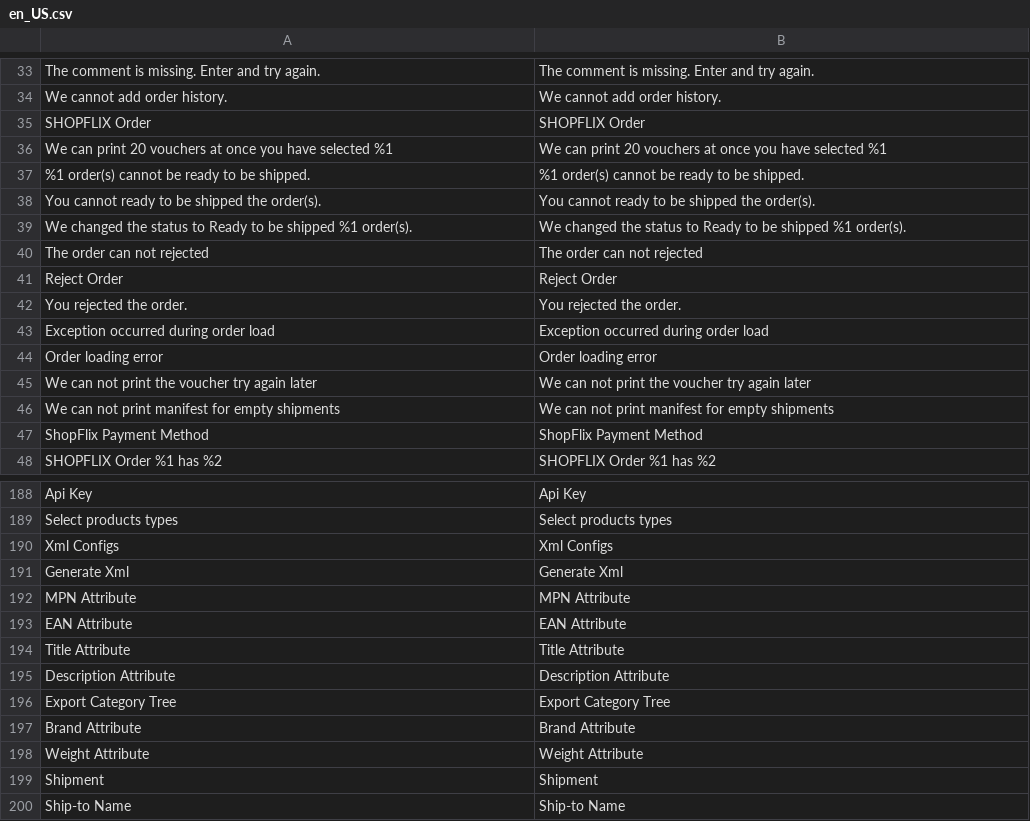
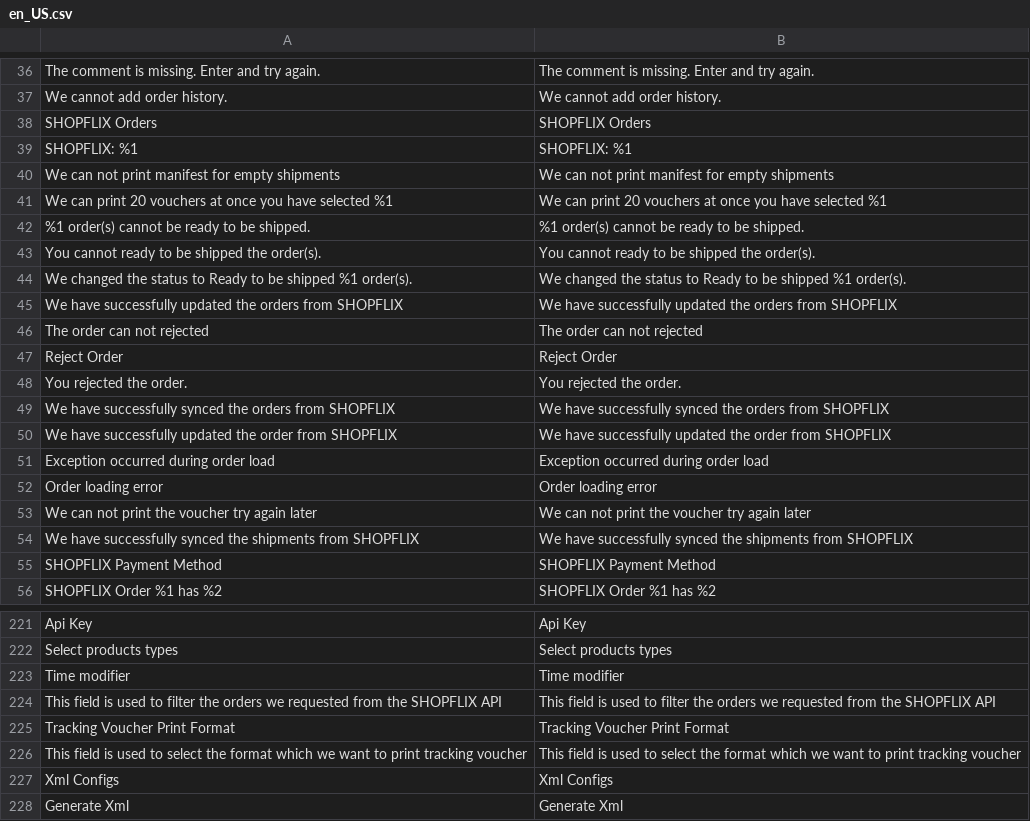
Before and after one commit to OnecodeGr/shopflix-connector, a CSV file: i18n/en_US.csv, drawn as a sheet; only a part is shown, gaps mark what is left out; the shorter side is filled out with more unchanged rows; removed rows and columns are numbered as before the commit, all else as after; the diff covers the shown part only; the diff names each change by its address in the sheet, - before the commit and + after, or states it on an @@ line.

Commit message:
Adding functionality to select the format of the tracking voucher.

```diff
--- a/i18n/en_US.csv
+++ b/i18n/en_US.csv
-A38: SHOPFLIX Order
+A38: SHOPFLIX Orders
-B38: SHOPFLIX Order
+B38: SHOPFLIX Orders
+row 39: SHOPFLIX: %1 | SHOPFLIX: %1
@@ row 46 moved to row 40: We can not print manifest for empty ship… @@
+row 45: We have successfully updated the orders from SHOPFLIX | We have successfully updated the orders from SHOPFLIX
+row 49: We have successfully synced the orders from SHOPFLIX | We have successfully synced the orders from SHOPFLIX
+row 50: We have successfully updated the order from SHOPFLIX | We have successfully updated the order from SHOPFLIX
-row 47: ShopFlix Payment Method | ShopFlix Payment Method
+row 54: We have successfully synced the shipments from SHOPFLIX | We have successfully synced the shipments from SHOPFLIX
+row 55: SHOPFLIX Payment Method | SHOPFLIX Payment Method
+row 223: Time modifier | Time modifier
+row 224: This field is used to filter the orders we requested from the SHOPFLIX API | This field is used to filter the orders we requested from the SHOPFLIX API
+row 225: Tracking Voucher Print Format | Tracking Voucher Print Format
+row 226: This field is used to select the format which we want to print tracking voucher | This field is used to select the format which we want to print tracking voucher
```
Also changed, not shown: 39 added rows and 7 removed rows elsewhere in this file, i18n/el_GR.csv, 19 other files.
